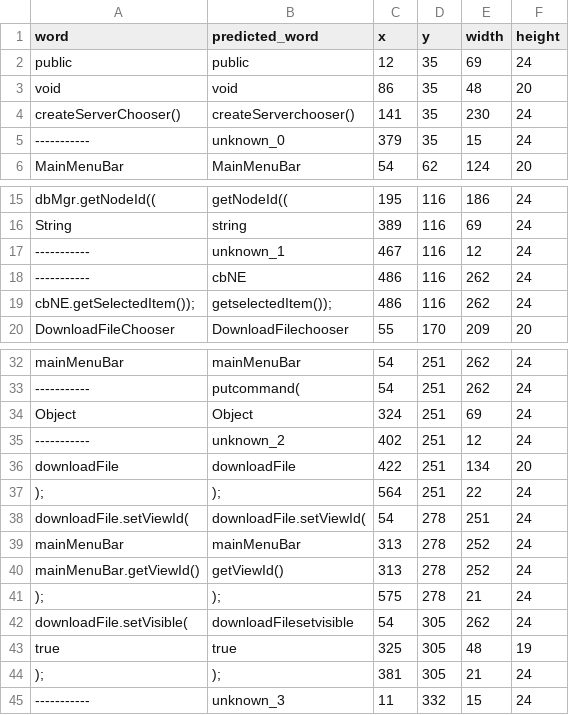
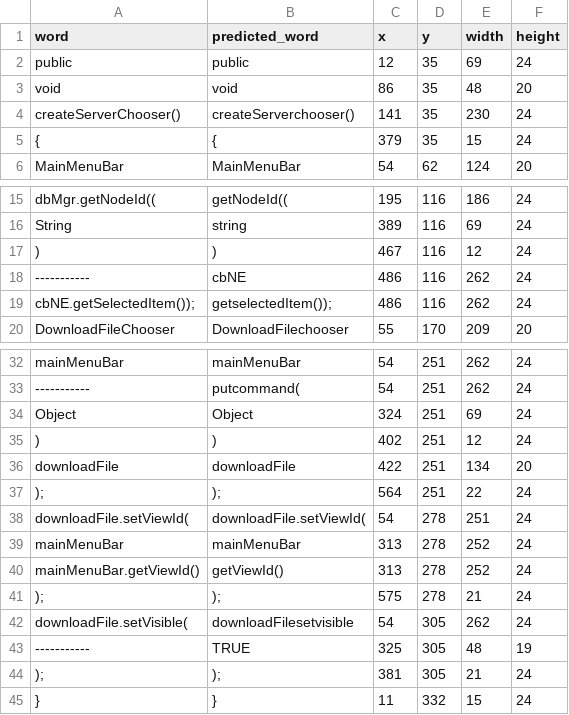
Before and after one commit to largehappygroup/eyetracking_tutorial, a CSV file: word_coordinates/createServerChooser_boxes.csv, drawn as a sheet; only a part is shown, gaps mark what is left out.

```diff
--- a/word_coordinates/createServerChooser_boxes.csv
+++ b/word_coordinates/createServerChooser_boxes.csv
@@ -4,3 +4,3 @@ void,void,86,35,48,20
 createServerChooser(),createServerchooser(),141,35,230,24
------------,unknown_0,379,35,15,24
+{,{,379,35,15,24
 MainMenuBar,MainMenuBar,54,62,124,20
@@ -16,3 +16,3 @@ dbMgr.getNodeId((,getNodeId((,195,116,186,24
 String,string,389,116,69,24
------------,unknown_1,467,116,12,24
+),),467,116,12,24
 -----------,cbNE,486,116,262,24
@@ -34,3 +34,3 @@ mainMenuBar,mainMenuBar,54,251,262,24
 Object,Object,324,251,69,24
------------,unknown_2,402,251,12,24
+),),402,251,12,24
 downloadFile,downloadFile,422,251,134,20
@@ -42,4 +42,4 @@ mainMenuBar.getViewId(),getViewId(),313,278,252,24
 downloadFile.setVisible(,downloadFilesetvisible,54,305,262,24
-true,true,325,305,48,19
+-----------,TRUE,325,305,48,19
 );,);,381,305,21,24
------------,unknown_3,11,332,15,24
+},},11,332,15,24
```
Also changed, not shown: 10 other files.
